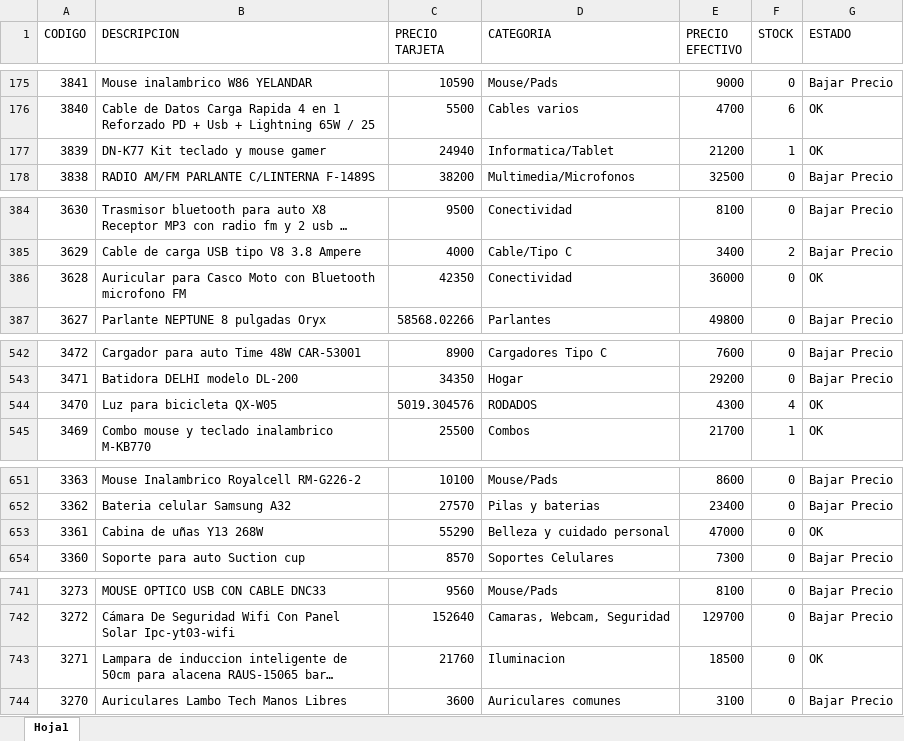
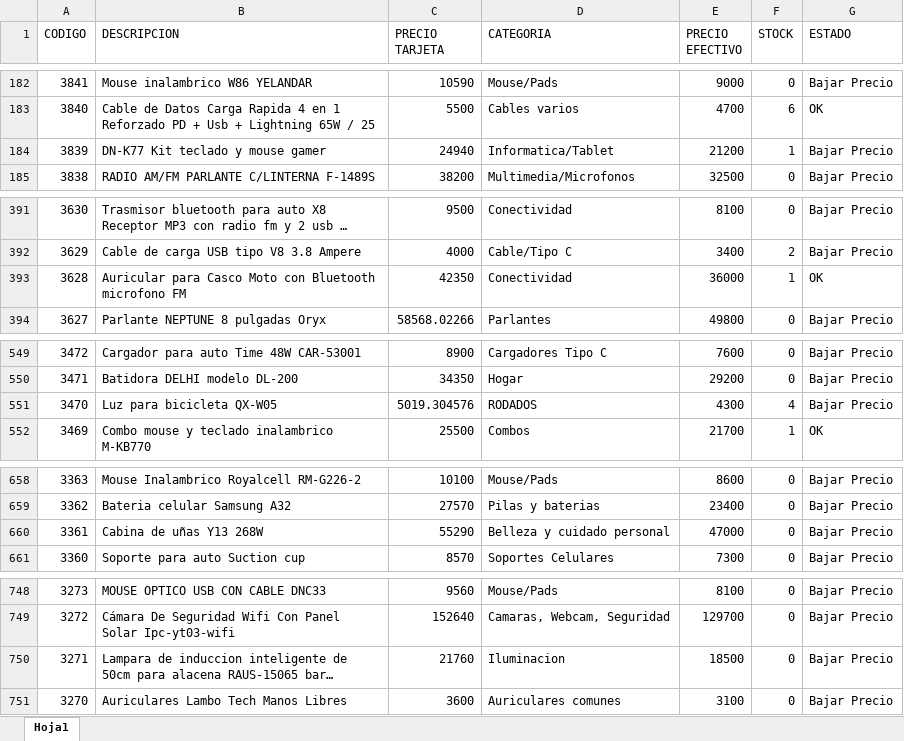
Before and after one commit to Nickbaster/tecnocodys, an Excel workbook: productos.xlsx, sheet Hoja1, drawn as a sheet; only a part is shown, gaps mark what is left out; long unchanged cells end in …; values as stored, in another font and other column widths than the file's, no borders; addresses are those after the commit; the diff covers the shown part only; the diff names each change by its address in the sheet, - before the commit and + after, or states it on an @@ line.

```diff
--- a/productos.xlsx (sheet Hoja1)
+++ b/productos.xlsx (sheet Hoja1)
-G184 (ESTADO): OK
+G184 (ESTADO): Bajar Precio
-F393 (STOCK): 0
+F393 (STOCK): 1
-G551 (ESTADO): OK
+G551 (ESTADO): Bajar Precio
-G660 (ESTADO): OK
+G660 (ESTADO): Bajar Precio
-G750 (ESTADO): OK
+G750 (ESTADO): Bajar Precio
```
Also changed, not shown: 7 added rows and 42 edited cells elsewhere in this sheet, 7 other files.
